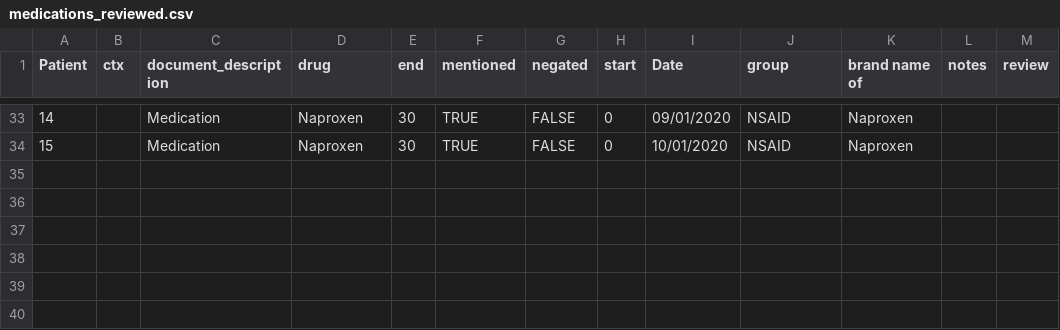
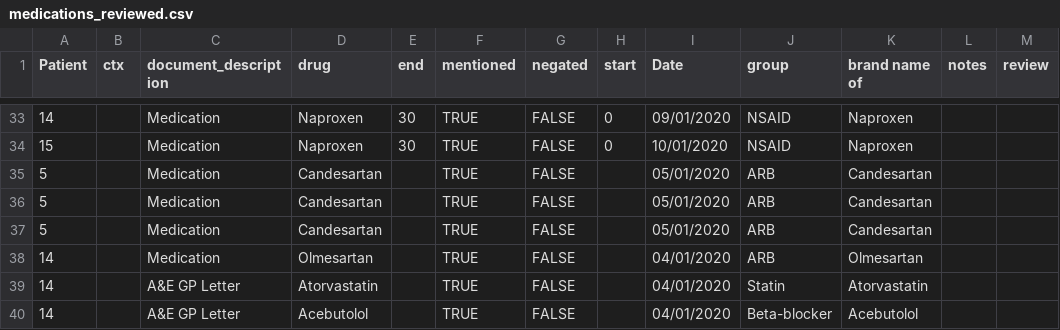
Before and after one commit to dbeanm/ACEi-covid-analysis, a CSV file: demo/medications_reviewed.csv, drawn as a sheet; only a part is shown, gaps mark what is left out.

```diff
--- a/demo/medications_reviewed.csv
+++ b/demo/medications_reviewed.csv
@@ -34 +34,7 @@
 15,,Medication,Naproxen,30,TRUE,FALSE,0,10/01/2020,NSAID,Naproxen,,
+5,,Medication,Candesartan,,TRUE,FALSE,,05/01/2020,ARB,Candesartan,,
+5,,Medication,Candesartan,,TRUE,FALSE,,05/01/2020,ARB,Candesartan,,
+5,,Medication,Candesartan,,TRUE,FALSE,,05/01/2020,ARB,Candesartan,,
+14,,Medication,Olmesartan,,TRUE,FALSE,,04/01/2020,ARB,Olmesartan,,
+14,,A&E GP Letter,Atorvastatin,,TRUE,FALSE,,04/01/2020,Statin,Atorvastatin,,
+14,,A&E GP Letter,Acebutolol,,TRUE,FALSE,,04/01/2020,Beta-blocker,Acebutolol,,
```
Also changed, not shown: demo/ace2_comorbidities.csv, demo/medication_orders.csv, 4 other files.
